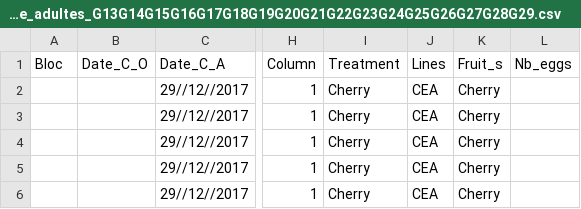
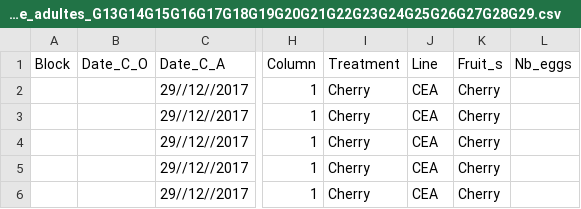
Before and after one commit to nrode/AnalysisEvolExp2020, a CSV file: data/PERFORMANCE_Comptage_adultes_G13G14G15G16G17G18G19G20G21G22G23G24G25G26G27G28G29.csv, drawn as a sheet; only a part is shown, gaps mark what is left out; the diff names each change by its address in the sheet, - before the commit and + after, or states it on an @@ line.

```diff
--- a/data/PERFORMANCE_Comptage_adultes_G13G14G15G16G17G18G19G20G21G22G23G24G25G26G27G28G29.csv
+++ b/data/PERFORMANCE_Comptage_adultes_G13G14G15G16G17G18G19G20G21G22G23G24G25G26G27G28G29.csv
-A1: Bloc
+A1: Block
-J1: Lines
+J1: Line
```
Also changed, not shown: data/Selection_Phenotypage_G0_G7_G8.csv, 1 other file.
